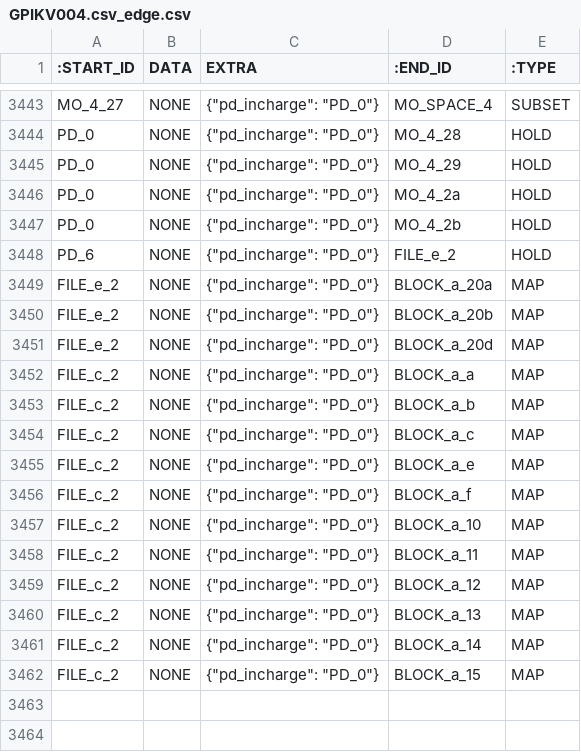
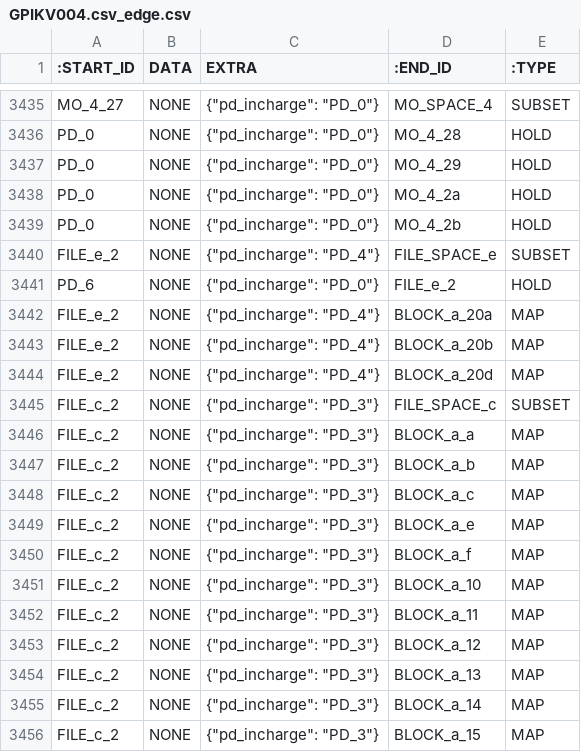
Before and after one commit to sid-agrawal/OSmosis, a CSV file: scripts/proc/outputs/cellulos/GPIKV004.csv_dir/GPIKV004.csv_edge.csv, drawn as a sheet; only a part is shown, gaps mark what is left out; the diff covers the shown part only.

```diff
--- a/scripts/proc/outputs/cellulos/GPIKV004.csv_dir/GPIKV004.csv_edge.csv
+++ b/scripts/proc/outputs/cellulos/GPIKV004.csv_dir/GPIKV004.csv_edge.csv
@@ -3447,16 +3439,18 @@ PD_0,NONE,"{""pd_incharge"": ""PD_0""}",MO_4_2a,HOLD
 PD_0,NONE,"{""pd_incharge"": ""PD_0""}",MO_4_2b,HOLD
+FILE_e_2,NONE,"{""pd_incharge"": ""PD_4""}",FILE_SPACE_e,SUBSET
 PD_6,NONE,"{""pd_incharge"": ""PD_0""}",FILE_e_2,HOLD
-FILE_e_2,NONE,"{""pd_incharge"": ""PD_0""}",BLOCK_a_20a,MAP
-FILE_e_2,NONE,"{""pd_incharge"": ""PD_0""}",BLOCK_a_20b,MAP
-FILE_e_2,NONE,"{""pd_incharge"": ""PD_0""}",BLOCK_a_20d,MAP
-FILE_c_2,NONE,"{""pd_incharge"": ""PD_0""}",BLOCK_a_a,MAP
-FILE_c_2,NONE,"{""pd_incharge"": ""PD_0""}",BLOCK_a_b,MAP
-FILE_c_2,NONE,"{""pd_incharge"": ""PD_0""}",BLOCK_a_c,MAP
-FILE_c_2,NONE,"{""pd_incharge"": ""PD_0""}",BLOCK_a_e,MAP
-FILE_c_2,NONE,"{""pd_incharge"": ""PD_0""}",BLOCK_a_f,MAP
-FILE_c_2,NONE,"{""pd_incharge"": ""PD_0""}",BLOCK_a_10,MAP
-FILE_c_2,NONE,"{""pd_incharge"": ""PD_0""}",BLOCK_a_11,MAP
-FILE_c_2,NONE,"{""pd_incharge"": ""PD_0""}",BLOCK_a_12,MAP
-FILE_c_2,NONE,"{""pd_incharge"": ""PD_0""}",BLOCK_a_13,MAP
-FILE_c_2,NONE,"{""pd_incharge"": ""PD_0""}",BLOCK_a_14,MAP
-FILE_c_2,NONE,"{""pd_incharge"": ""PD_0""}",BLOCK_a_15,MAP
+FILE_e_2,NONE,"{""pd_incharge"": ""PD_4""}",BLOCK_a_20a,MAP
+FILE_e_2,NONE,"{""pd_incharge"": ""PD_4""}",BLOCK_a_20b,MAP
+FILE_e_2,NONE,"{""pd_incharge"": ""PD_4""}",BLOCK_a_20d,MAP
+FILE_c_2,NONE,"{""pd_incharge"": ""PD_3""}",FILE_SPACE_c,SUBSET
+FILE_c_2,NONE,"{""pd_incharge"": ""PD_3""}",BLOCK_a_a,MAP
+FILE_c_2,NONE,"{""pd_incharge"": ""PD_3""}",BLOCK_a_b,MAP
+FILE_c_2,NONE,"{""pd_incharge"": ""PD_3""}",BLOCK_a_c,MAP
+FILE_c_2,NONE,"{""pd_incharge"": ""PD_3""}",BLOCK_a_e,MAP
+FILE_c_2,NONE,"{""pd_incharge"": ""PD_3""}",BLOCK_a_f,MAP
+FILE_c_2,NONE,"{""pd_incharge"": ""PD_3""}",BLOCK_a_10,MAP
+FILE_c_2,NONE,"{""pd_incharge"": ""PD_3""}",BLOCK_a_11,MAP
+FILE_c_2,NONE,"{""pd_incharge"": ""PD_3""}",BLOCK_a_12,MAP
+FILE_c_2,NONE,"{""pd_incharge"": ""PD_3""}",BLOCK_a_13,MAP
+FILE_c_2,NONE,"{""pd_incharge"": ""PD_3""}",BLOCK_a_14,MAP
+FILE_c_2,NONE,"{""pd_incharge"": ""PD_3""}",BLOCK_a_15,MAP
```
Also changed, not shown: 8 removed rows and 46 edited cells elsewhere in this file, scripts/proc/outputs/cellulos/GPIKV004.csv, scripts/proc/outputs/cellulos/GPIKV004.csv_dir/GPIKV004.csv_res.csv, 5 other files.
